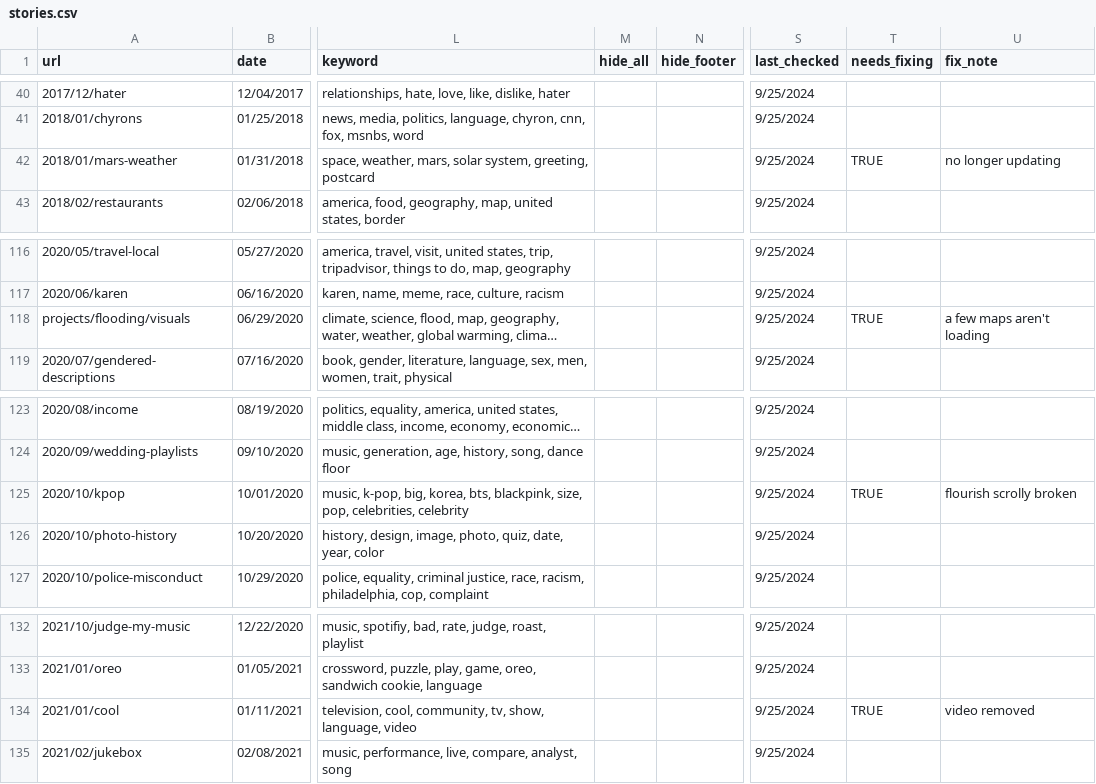
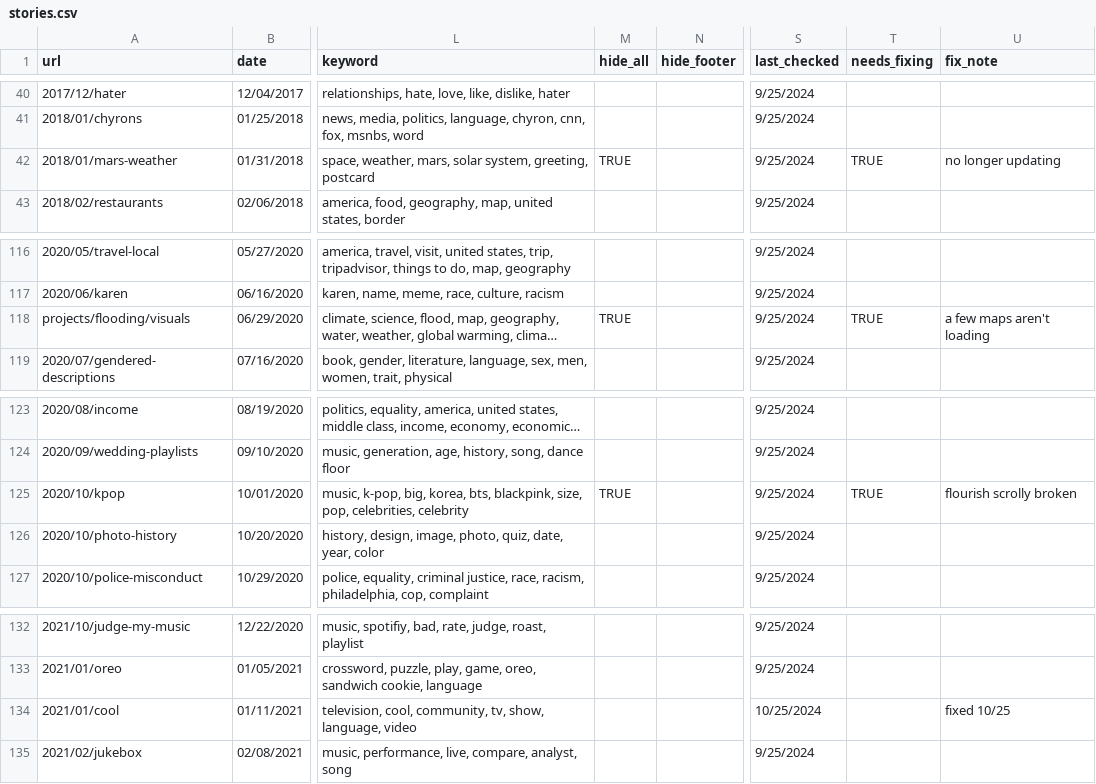
Before and after one commit to the-pudding/website, a CSV file: src/data/stories.csv, drawn as a sheet; only a part is shown, gaps mark what is left out; long unchanged cells end in …; the diff names each change by its address in the sheet, - before the commit and + after, or states it on an @@ line.

```diff
--- a/src/data/stories.csv
+++ b/src/data/stories.csv
-M42 (hide_all): (empty)
+M42 (hide_all): TRUE
-M118 (hide_all): (empty)
+M118 (hide_all): TRUE
-M125 (hide_all): (empty)
+M125 (hide_all): TRUE
-S134 (last_checked): 9/25/2024
+S134 (last_checked): 10/25/2024
-T134 (needs_fixing): TRUE
+T134 (needs_fixing): (empty)
-U134 (fix_note): video removed
+U134 (fix_note): fixed 10/25
```
Also changed, not shown: 1 other file.
